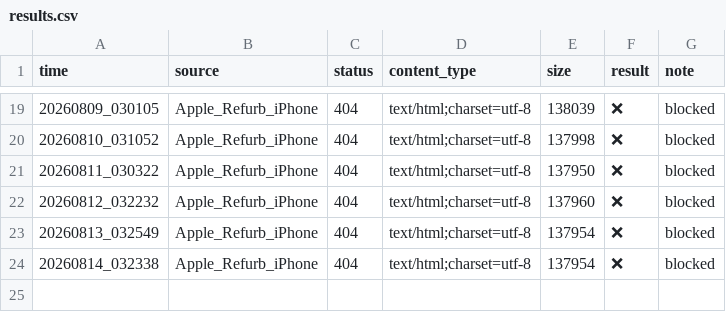
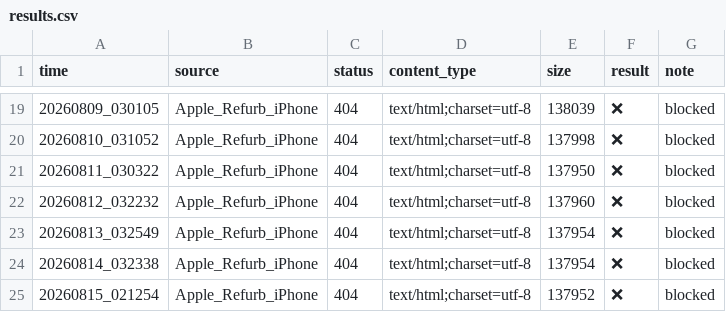
Before and after one commit to Libaixing/apple-scout, a CSV file: survey/results.csv, drawn as a sheet; only a part is shown, gaps mark what is left out.

```diff
--- a/survey/results.csv
+++ b/survey/results.csv
@@ -24 +24,2 @@
 20260814_032338,Apple_Refurb_iPhone,404,text/html;charset=utf-8,137954,❌,blocked
+20260815_021254,Apple_Refurb_iPhone,404,text/html;charset=utf-8,137952,❌,blocked
```
Also changed, not shown: 1 other file.
